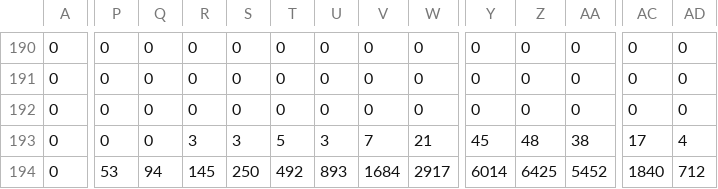
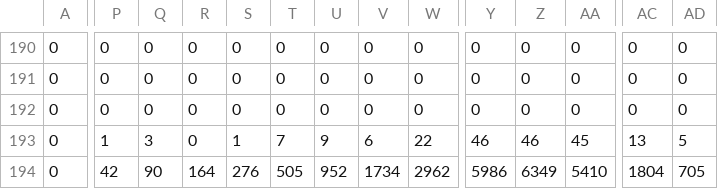
Before and after one commit to SoftwareDevEngResearch/radioxenon_ml, a CSV file: radioxenon_ml/test_files/test24.csv, drawn as a sheet; only a part is shown, gaps mark what is left out; the diff covers the shown part only; the diff names each change by its address in the sheet, - before the commit and + after, or states it on an @@ line.

```diff
--- a/radioxenon_ml/test_files/test24.csv
+++ b/radioxenon_ml/test_files/test24.csv
-P193: 0
+P193: 1
-Q193: 0
+Q193: 3
-R193: 3
+R193: 0
-S193: 3
+S193: 1
-T193: 5
+T193: 7
-U193: 3
+U193: 9
-V193: 7
+V193: 6
-W193: 21
+W193: 22
-Y193: 45
+Y193: 46
-Z193: 48
+Z193: 46
-AA193: 38
+AA193: 45
-AC193: 17
+AC193: 13
-AD193: 4
+AD193: 5
-P194: 53
+P194: 42
-Q194: 94
+Q194: 90
-R194: 145
+R194: 164
-S194: 250
+S194: 276
-T194: 492
+T194: 505
-U194: 893
+U194: 952
-V194: 1684
+V194: 1734
-W194: 2917
+W194: 2962
-Y194: 6014
+Y194: 5986
-Z194: 6425
+Z194: 6349
-AA194: 5452
+AA194: 5410
-AC194: 1840
+AC194: 1804
-AD194: 712
+AD194: 705
```
Also changed, not shown: 96 edited cells elsewhere in this file, radioxenon_ml/test_files/test25.csv, radioxenon_ml/test_files/test26.csv, 19 other files.
